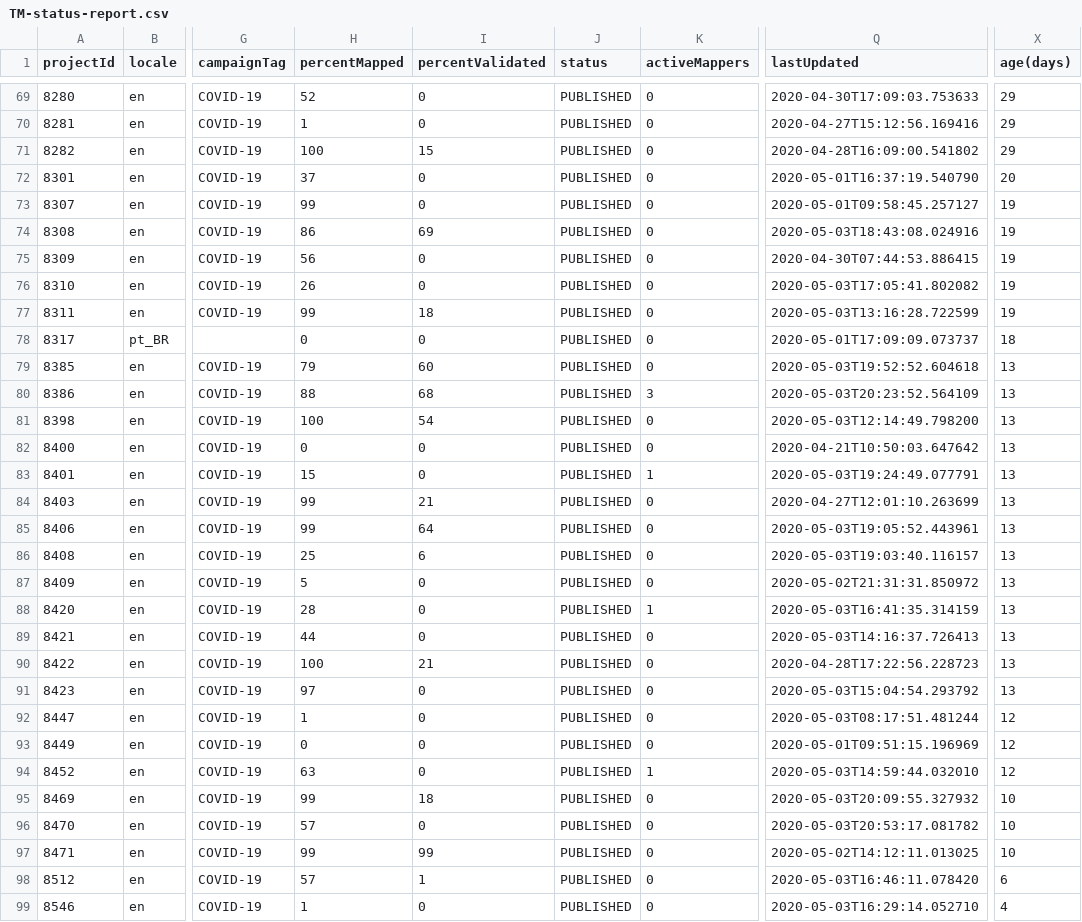
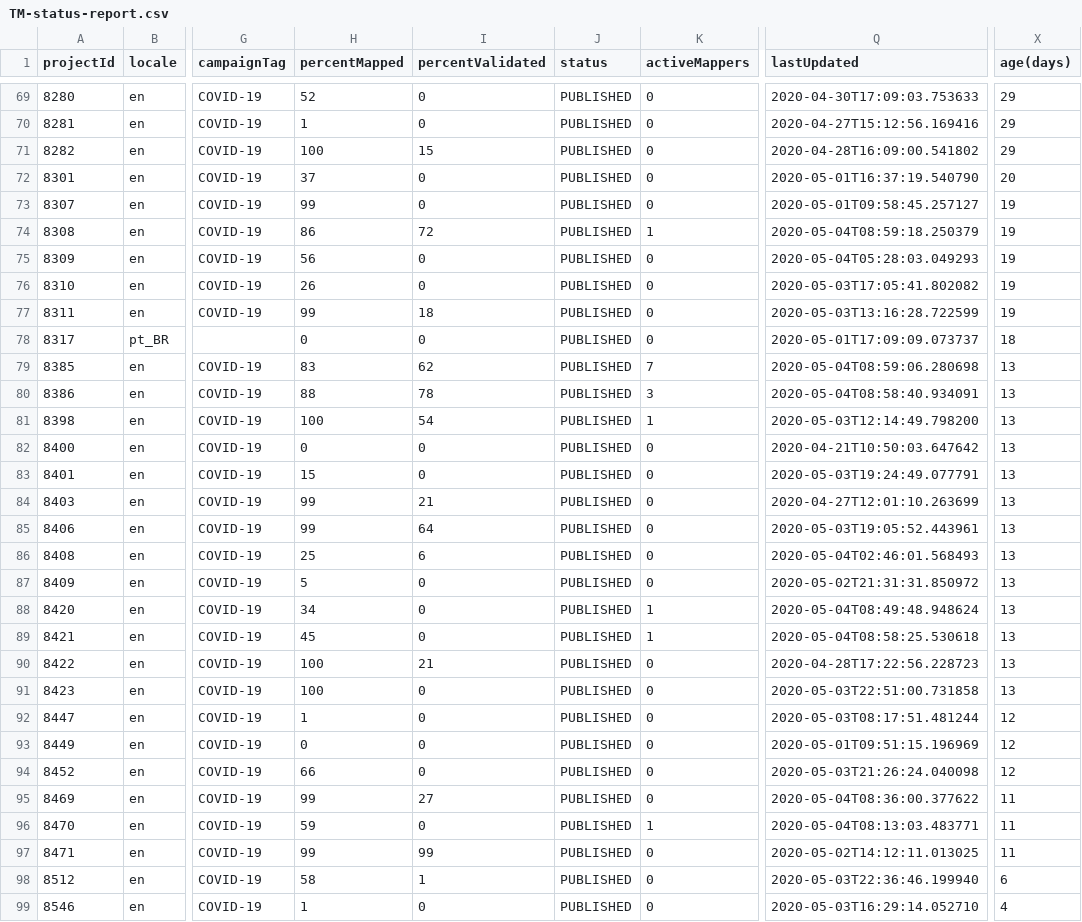
Before and after one commit to jarmokivekas/hotosm-activation-gis-data, a CSV file: 2019-12-covid-19/TM-status-report.csv, drawn as a sheet; only a part is shown, gaps mark what is left out; the diff covers the shown part only; the diff names each change by its address in the sheet, - before the commit and + after, or states it on an @@ line.

Commit message:
update covid-19 reports 2020-05-04T12:01:03+03:00

```diff
--- a/2019-12-covid-19/TM-status-report.csv
+++ b/2019-12-covid-19/TM-status-report.csv
-I74 (percentValidated): 69
+I74 (percentValidated): 72
-K74 (activeMappers): 0
+K74 (activeMappers): 1
-Q74 (lastUpdated): 2020-05-03T18:43:08.024916
+Q74 (lastUpdated): 2020-05-04T08:59:18.250379
-Q75 (lastUpdated): 2020-04-30T07:44:53.886415
+Q75 (lastUpdated): 2020-05-04T05:28:03.049293
-H79 (percentMapped): 79
+H79 (percentMapped): 83
-I79 (percentValidated): 60
+I79 (percentValidated): 62
-K79 (activeMappers): 0
+K79 (activeMappers): 7
-Q79 (lastUpdated): 2020-05-03T19:52:52.604618
+Q79 (lastUpdated): 2020-05-04T08:59:06.280698
-I80 (percentValidated): 68
+I80 (percentValidated): 78
-Q80 (lastUpdated): 2020-05-03T20:23:52.564109
+Q80 (lastUpdated): 2020-05-04T08:58:40.934091
-K81 (activeMappers): 0
+K81 (activeMappers): 1
-K83 (activeMappers): 1
+K83 (activeMappers): 0
-Q86 (lastUpdated): 2020-05-03T19:03:40.116157
+Q86 (lastUpdated): 2020-05-04T02:46:01.568493
-H88 (percentMapped): 28
+H88 (percentMapped): 34
-Q88 (lastUpdated): 2020-05-03T16:41:35.314159
+Q88 (lastUpdated): 2020-05-04T08:49:48.948624
-H89 (percentMapped): 44
+H89 (percentMapped): 45
-K89 (activeMappers): 0
+K89 (activeMappers): 1
-Q89 (lastUpdated): 2020-05-03T14:16:37.726413
+Q89 (lastUpdated): 2020-05-04T08:58:25.530618
-H91 (percentMapped): 97
+H91 (percentMapped): 100
-Q91 (lastUpdated): 2020-05-03T15:04:54.293792
+Q91 (lastUpdated): 2020-05-03T22:51:00.731858
-H94 (percentMapped): 63
+H94 (percentMapped): 66
-K94 (activeMappers): 1
+K94 (activeMappers): 0
-Q94 (lastUpdated): 2020-05-03T14:59:44.032010
+Q94 (lastUpdated): 2020-05-03T21:26:24.040098
-I95 (percentValidated): 18
+I95 (percentValidated): 27
-Q95 (lastUpdated): 2020-05-03T20:09:55.327932
+Q95 (lastUpdated): 2020-05-04T08:36:00.377622
-X95:X97 (age(days)): 10
+X95:X97 (age(days)): 11
-H96 (percentMapped): 57
+H96 (percentMapped): 59
-K96 (activeMappers): 0
+K96 (activeMappers): 1
-Q96 (lastUpdated): 2020-05-03T20:53:17.081782
+Q96 (lastUpdated): 2020-05-04T08:13:03.483771
-H98 (percentMapped): 57
+H98 (percentMapped): 58
-Q98 (lastUpdated): 2020-05-03T16:46:11.078420
+Q98 (lastUpdated): 2020-05-03T22:36:46.199940
```
Also changed, not shown: 53 edited cells elsewhere in this file, 1 other file.
